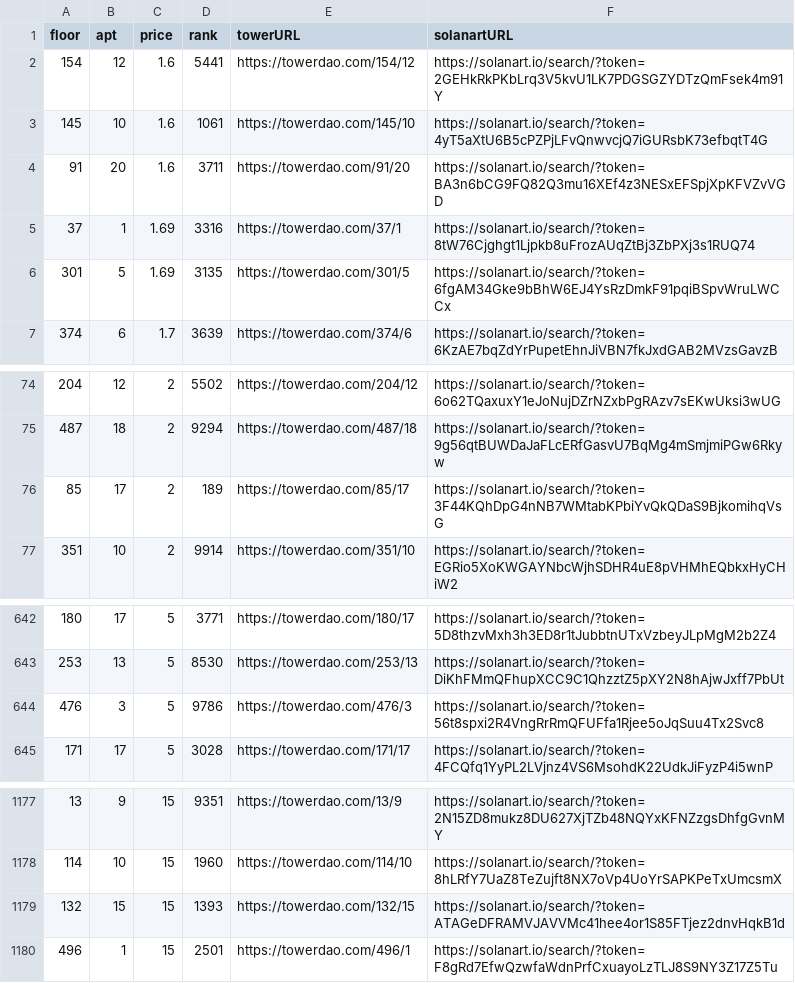
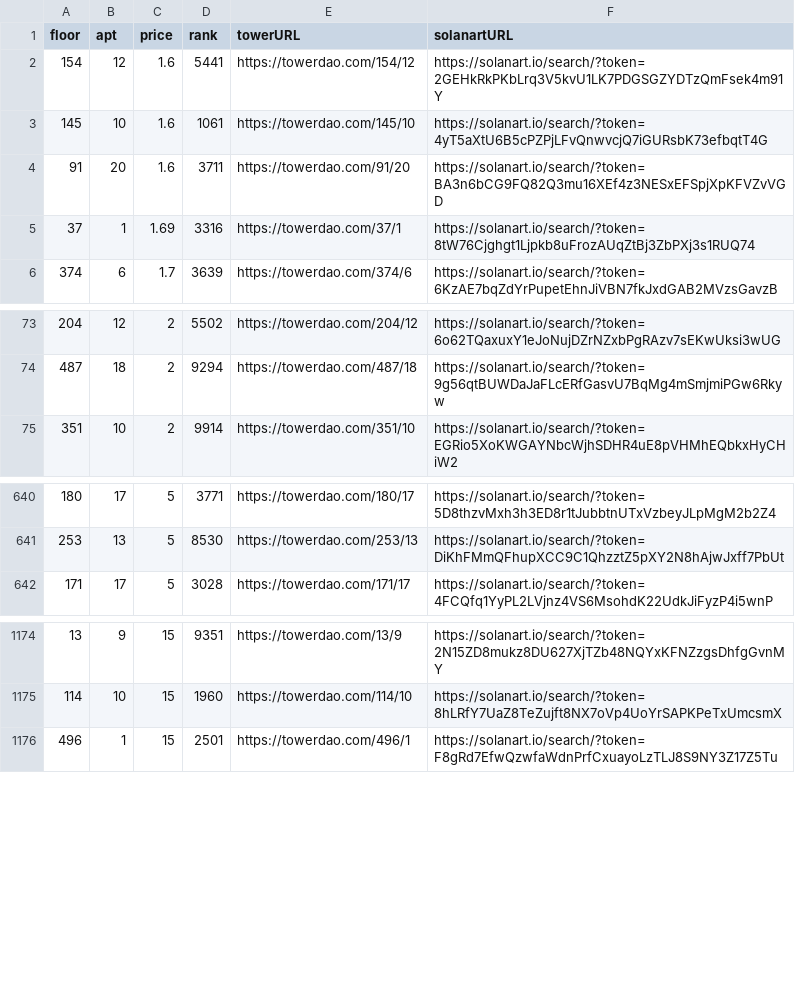
Before and after one commit to braposo/thetower-monitor, a CSV file: data-solanart.csv, drawn as a sheet; only a part is shown, gaps mark what is left out.

Commit message:
Flat: latest data (2021-11-30T02:38:31.671Z) {   "date": "2021-11-30T02:38:31.671Z",   "files": [     {       "name": "data-magiceden.csv",       "deltaBytes": 240,       "source": "https://api-mainnet.magiceden.io/rpc/getListedNFTsByQuery?q=%7B%22%24match%22%3A%7B%22collectionSymbol%22%3A%22the_tower%22%7D%2C%22%24sort%22%3A%7B%22takerAmount%22%3A1%2C%22createdAt%22%3A-1%7D%7D"     },     {       "name": "top-picks-magiceden.csv",       "deltaBytes": -3,       "source": "https://api-mainnet.magiceden.io/rpc/getListedNFTsByQuery?q=%7B%22%24match%22%3A%7B%22collectionSymbol%22%3A%22the_tower%22%7D%2C%22%24sort%22%3A%7B%22takerAmount%22%3A1%2C%22createdAt%22%3A-1%7D%7D"     },     {       "name": "data-solanart.csv",       "deltaBytes": -485,       "source": "https://qzlsklfacc.medianetwork.cloud/nft_for_sale?collection=thetower"     }   ] }

```diff
--- a/data-solanart.csv
+++ b/data-solanart.csv
@@ -5,3 +5,2 @@ floor,apt,price,rank,towerURL,solanartURL
 37,1,1.69,3316,https://towerdao.com/37/1,https://solanart.io/search/?token=8tW76Cjghgt1Ljpkb8uFrozAUqZtBj3ZbPXj3s1RUQ74
-301,5,1.69,3135,https://towerdao.com/301/5,https://solanart.io/search/?token=6fgAM34Gke9bBhW6EJ4YsRzDmkF91pqiBSpvWruLWCCx
 374,6,1.7,3639,https://towerdao.com/374/6,https://solanart.io/search/?token=6KzAE7bqZdYrPupetEhnJiVBN7fkJxdGAB2MVzsGavzB
@@ -75,3 +74,2 @@ floor,apt,price,rank,towerURL,solanartURL
 487,18,2,9294,https://towerdao.com/487/18,https://solanart.io/search/?token=9g56qtBUWDaJaFLcERfGasvU7BqMg4mSmjmiPGw6Rkyw
-85,17,2,189,https://towerdao.com/85/17,https://solanart.io/search/?token=3F44KQhDpG4nNB7WMtabKPbiYvQkQDaS9BjkomihqVsG
 351,10,2,9914,https://towerdao.com/351/10,https://solanart.io/search/?token=EGRio5XoKWGAYNbcWjhSDHR4uE8pVHMhEQbkxHyCHiW2
@@ -643,3 +641,2 @@ floor,apt,price,rank,towerURL,solanartURL
 253,13,5,8530,https://towerdao.com/253/13,https://solanart.io/search/?token=DiKhFMmQFhupXCC9C1QhzztZ5pXY2N8hAjwJxff7PbUt
-476,3,5,9786,https://towerdao.com/476/3,https://solanart.io/search/?token=56t8spxi2R4VngRrRmQFUFfa1Rjee5oJqSuu4Tx2Svc8
 171,17,5,3028,https://towerdao.com/171/17,https://solanart.io/search/?token=4FCQfq1YyPL2LVjnz4VS6MsohdK22UdkJiFyzP4i5wnP
@@ -1178,3 +1175,2 @@ floor,apt,price,rank,towerURL,solanartURL
 114,10,15,1960,https://towerdao.com/114/10,https://solanart.io/search/?token=8hLRfY7UaZ8TeZujft8NX7oVp4UoYrSAPKPeTxUmcsmX
-132,15,15,1393,https://towerdao.com/132/15,https://solanart.io/search/?token=ATAGeDFRAMVJAVVMc41hee4or1S85FTjez2dnvHqkB1d
 496,1,15,2501,https://towerdao.com/496/1,https://solanart.io/search/?token=F8gRd7EfwQzwfaWdnPrfCxuayoLzTLJ8S9NY3Z17Z5Tu
```
Also changed, not shown: data-magiceden.csv, top-picks-magiceden.csv.
